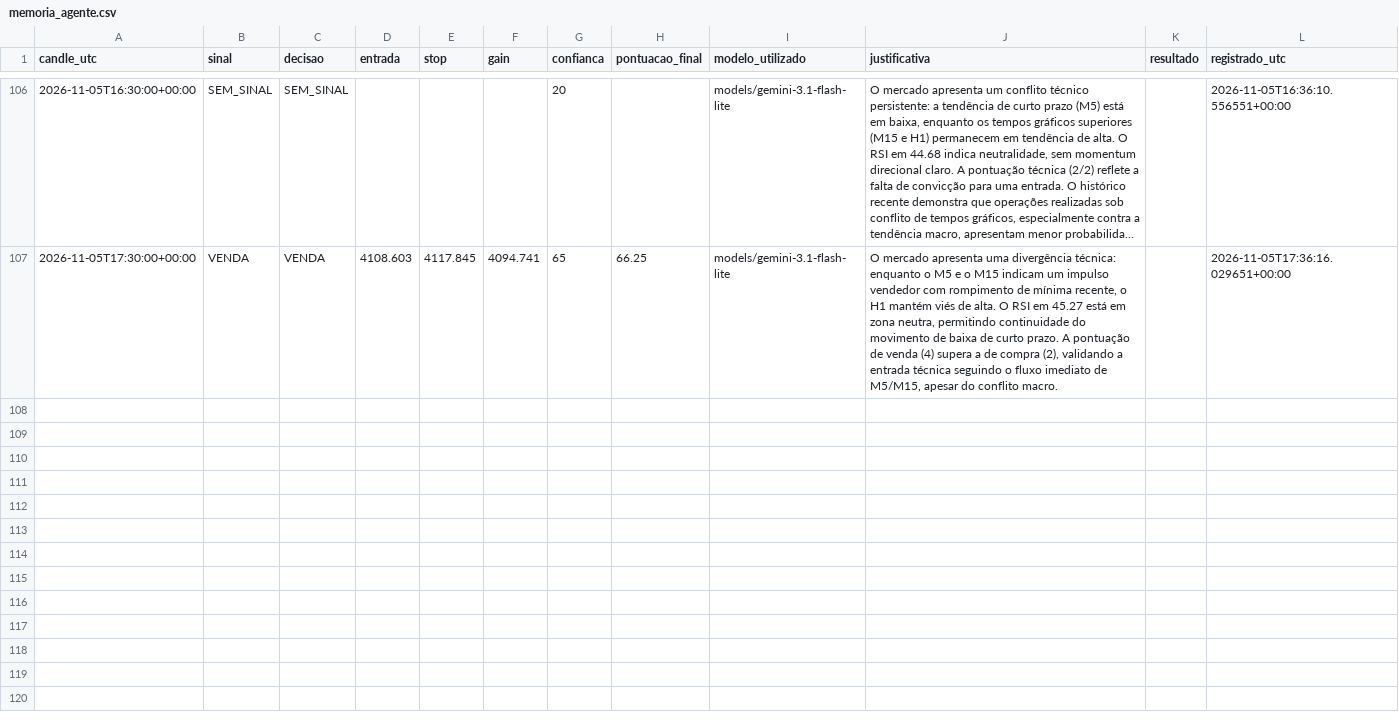
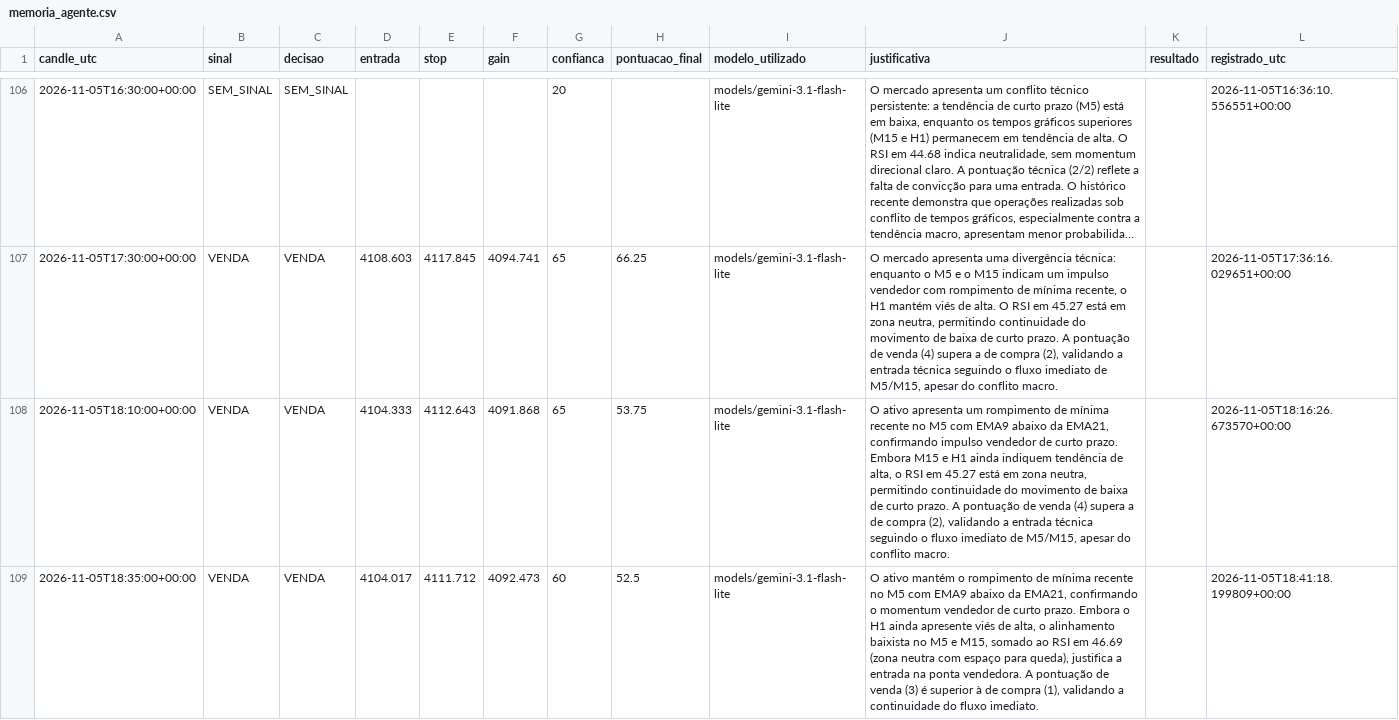
Before and after one commit to loucoparasempre00-ship-it/xauusd-bot-v2-, a CSV file: data/memoria_agente.csv, drawn as a sheet; only a part is shown, gaps mark what is left out; long unchanged cells end in …; the diff covers the shown part only; the diff names each change by its address in the sheet, - before the commit and + after, or states it on an @@ line.

```diff
--- a/data/memoria_agente.csv
+++ b/data/memoria_agente.csv
+row 108: 2026-11-05T18:10:00+00:00 | VENDA | VENDA | 4104.333 | 4112.643 | 4091.868 | 65 | 53.75 | models/gemini-3.1-flash-lite | O ativo apresenta um rompimento de mínima recente no M5 com EMA9 abaixo da EMA21, confirmando impulso vendedor de curto prazo. Embora M15 e H1 ainda indiquem tendência de alta, o RSI em 45.27 está em zona neutra, permitindo continuidade do movimento de baixa de curto prazo. A pontuação de venda (4) supera a de compra (2), validando a entrada técnica seguindo o fluxo imediato de M5/M15, apesar do conflito macro. |  | 2026-11-05T18:16:26.673570+00:00
+row 109: 2026-11-05T18:35:00+00:00 | VENDA | VENDA | 4104.017 | 4111.712 | 4092.473 | 60 | 52.5 | models/gemini-3.1-flash-lite | O ativo mantém o rompimento de mínima recente no M5 com EMA9 abaixo da EMA21, confirmando o momentum vendedor de curto prazo. Embora o H1 ainda apresente viés de alta, o alinhamento baixista no M5 e M15, somado ao RSI em 46.69 (zona neutra com espaço para queda), justifica a entrada na ponta vendedora. A pontuação de venda (3) é superior à de compra (1), validando a continuidade do fluxo imediato. |  | 2026-11-05T18:41:18.199809+00:00
```
Also changed, not shown: 5 added rows elsewhere in this file, data/estatisticas_regioes_m5.csv, data/eventos_bordas_m5.csv, 14 other files.
